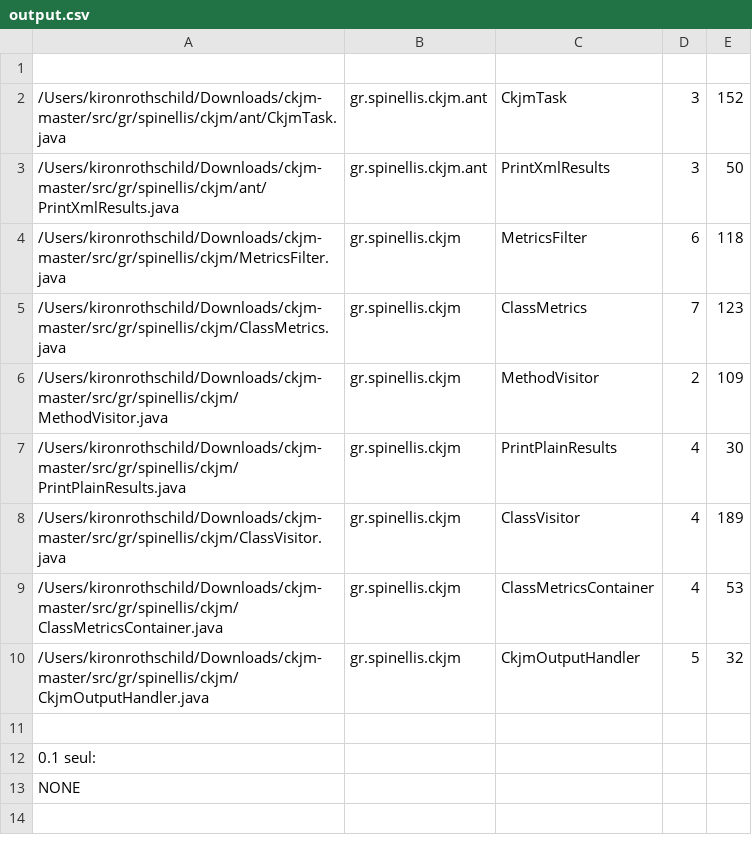
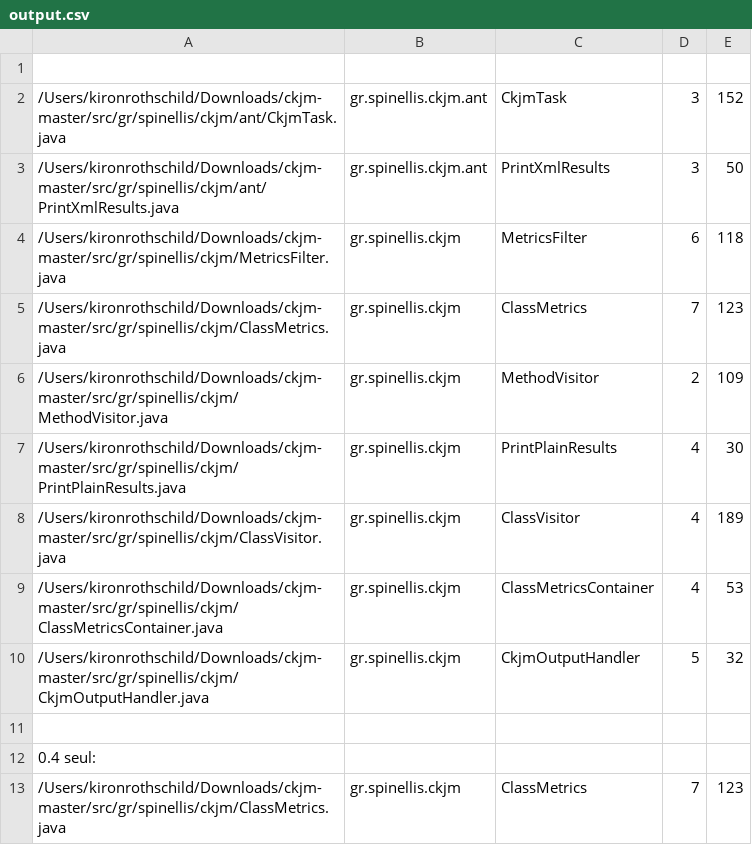
Before and after one commit to K-kiron/IFT3913, a CSV file: devoir1/ift3913-tp1/output.csv, drawn as a sheet.

```diff
--- a/devoir1/ift3913-tp1/output.csv
+++ b/devoir1/ift3913-tp1/output.csv
@@ -11,3 +11,3 @@
 
-0.1 seul:
-NONE
+0.4 seul:
+/Users/kironrothschild/Downloads/ckjm-master/src/gr/spinellis/ckjm/ClassMetrics.java,gr.spinellis.ckjm,ClassMetrics,7,123
```
Also changed, not shown: 2 other files.
